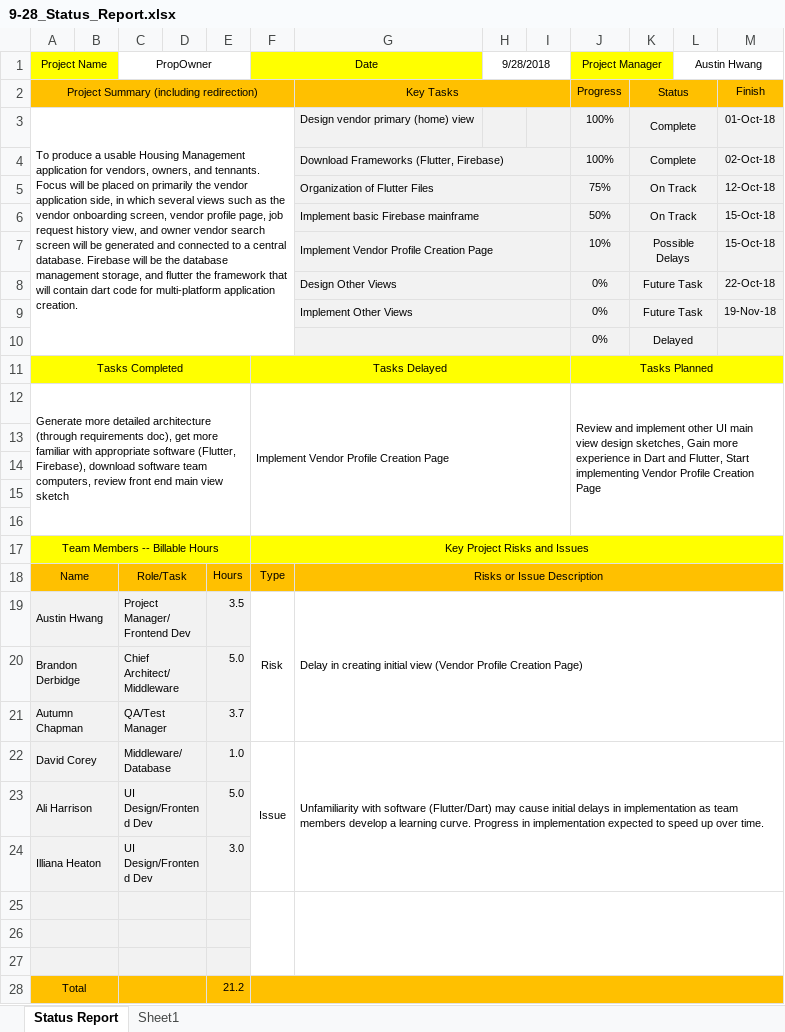
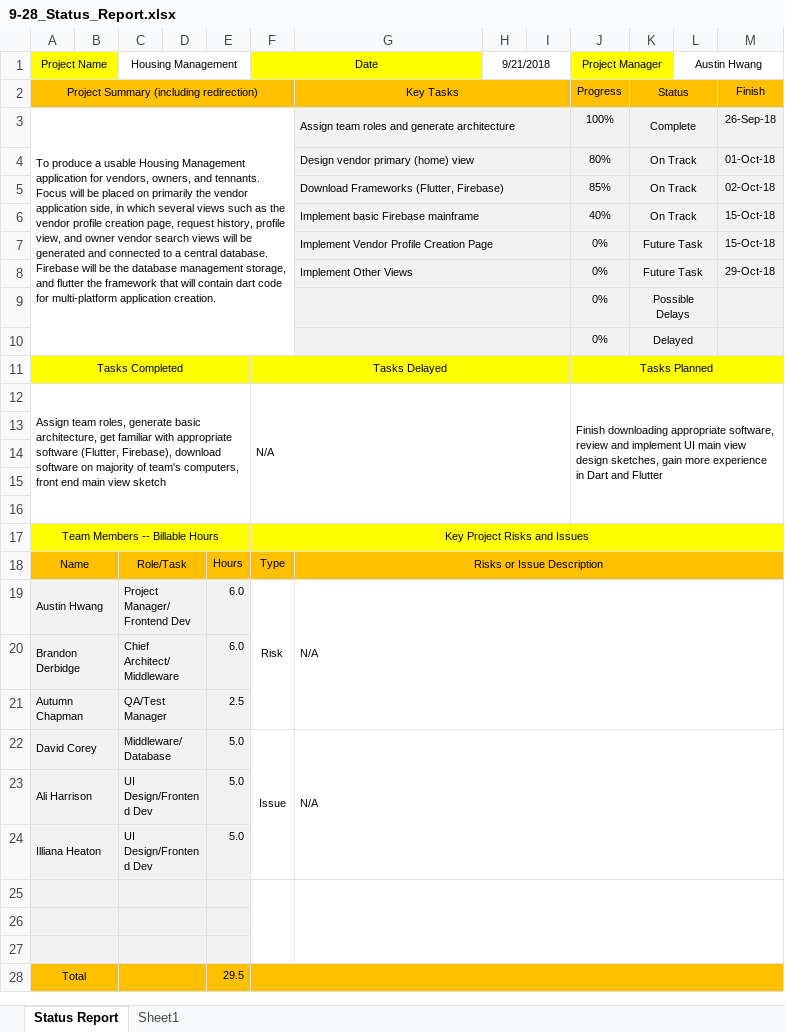
Before and after one commit to ahwang2008/CS428, an Excel workbook: Status Reports/9-28_Status_Report.xlsx, sheet Status Report, drawn as a sheet; values as stored, in another font and other column widths than the file's, no borders; conditional formats not drawn; removed rows and columns are numbered as before the commit, all else as after; the diff names each change by its address in the sheet, - before the commit and + after, or states it on an @@ line.

```diff
--- a/Status Reports/9-28_Status_Report.xlsx (sheet Status Report)
+++ b/Status Reports/9-28_Status_Report.xlsx (sheet Status Report)
-C1: PropOwner
+C1: Housing Management
-H1: 9/28/2018
+H1: 9/21/2018
-A3: …the vendor onboarding screen, vendor profile page, job request history view, and owner vendor search screen will be…
+A3: …the vendor profile creation page, request history, profile view, and owner vendor search views will be…
-G3: Design vendor primary (home) view
+G3: Assign team roles and generate architecture
+G3:I3 merged
-M3: 01-Oct-18
+M3: 26-Sep-18
-row 4:  |  |  |  |  |  | Download Frameworks (Flutter, Firebase) |  |  | 100% | Complete |  | 02-Oct-18
-row 5:  |  |  |  |  |  | Organization of Flutter Files |  |  | 75% | On Track |  | 12-Oct-18
+row 4:  |  |  |  |  |  | Design vendor primary (home) view |  |  | 80% | On Track |  | 01-Oct-18
+row 5:  |  |  |  |  |  | Download Frameworks (Flutter, Firebase) |  |  | 85% | On Track |  | 02-Oct-18
-J6: 50%
+J6: 40%
-row 7:  |  |  |  |  |  | Implement Vendor Profile Creation Page |  |  | 10% | Possible Delays |  | 15-Oct-18
-G7: Design Other Views
+G7: Implement Vendor Profile Creation Page
-M7: 22-Oct-18
+M7: 15-Oct-18
-M8: 19-Nov-18
+M8: 29-Oct-18
+row 9:  |  |  |  |  |  |  |  |  | 0% | Possible Delays
-row 12: Generate more detailed architecture (through requirements doc), get more familiar with appropriate software (Flutter, Firebase), download software team computers, review front end main view sketch |  |  |  |  | Implement Vendor Profile Creation Page |  |  |  | Review and implement other UI main view design sketches, Gain more experience in Dart and Flutter, Start implementing Vendor Profile Creation Page
+row 12: Assign team roles, generate basic architecture, get familiar with appropriate software (Flutter, Firebase), download software on majority of team's computers, front end main view sketch |  |  |  |  | N/A |  |  |  | Finish downloading appropriate software, review and implement UI main view design sketches, gain more experience in Dart and Flutter
-E19: 3.5
+E19: 6.0
-G19: Delay in creating initial view (Vendor Profile Creation Page)
+G19: N/A
-E20: 5.0
+E20: 6.0
-E21: 3.7
+E21: 2.5
-E22: 1.0
+E22: 5.0
-G22: Unfamiliarity with software (Flutter/Dart) may cause initial delays in implementation as team members develop a learning curve. Progress in implementation expected to speed up over time.
+G22: N/A
-E24: 3.0
+E24: 5.0
-E28: 21.2
+E28: 29.5
```
Also changed, not shown: 3 other files.
